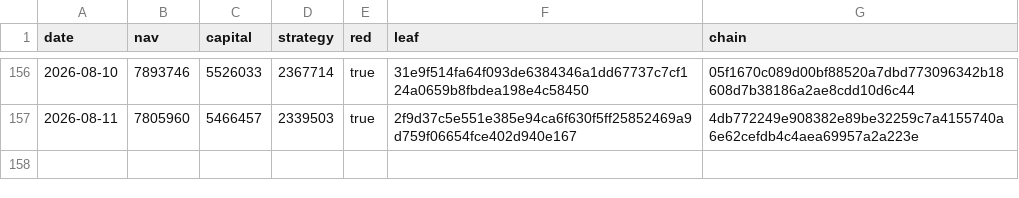
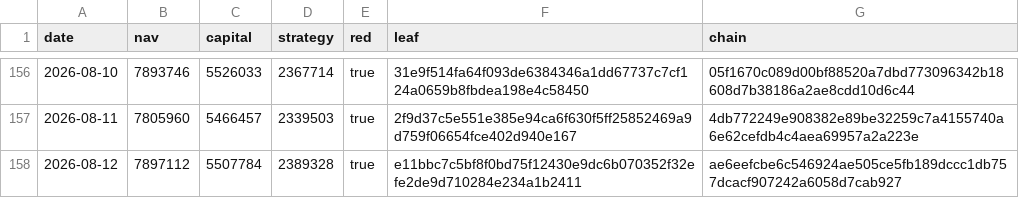
Before and after one commit to zglide/slvce-attestation, a CSV file: nav_log.csv, drawn as a sheet; only a part is shown, gaps mark what is left out.

```diff
--- a/nav_log.csv
+++ b/nav_log.csv
@@ -157 +157,2 @@ date,nav,capital,strategy,red,leaf,chain
 2026-08-11,7805960,5466457,2339503,true,2f9d37c5e551e385e94ca6f630f5ff25852469a9d759f06654fce402d940e167,4db772249e908382e89be32259c7a4155740a6e62cefdb4c4aea69957a2a223e
+2026-08-12,7897112,5507784,2389328,true,e11bbc7c5bf8f0bd75f12430e9dc6b070352f32efe2de9d710284e234a1b2411,ae6eefcbe6c546924ae505ce5fb189dccc1db757dcacf907242a6058d7cab927
```
Also changed, not shown: 4 other files.
